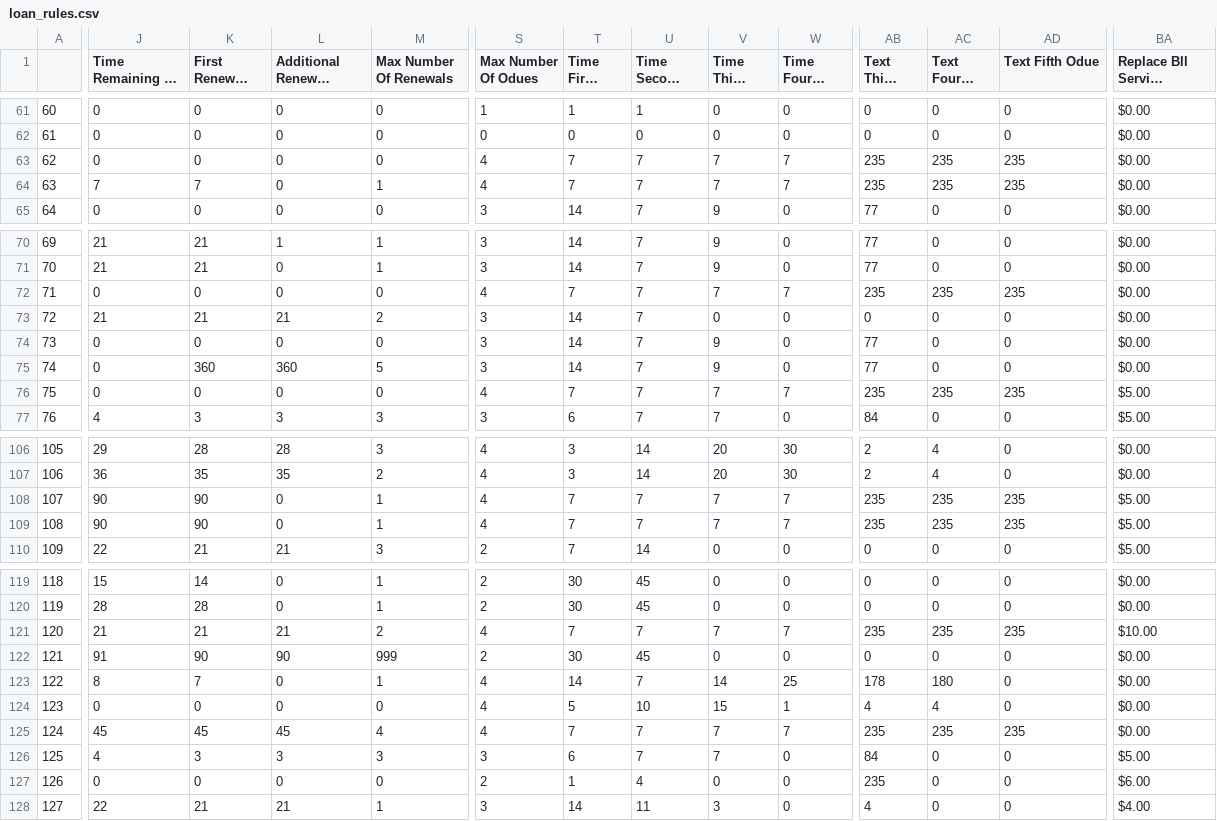
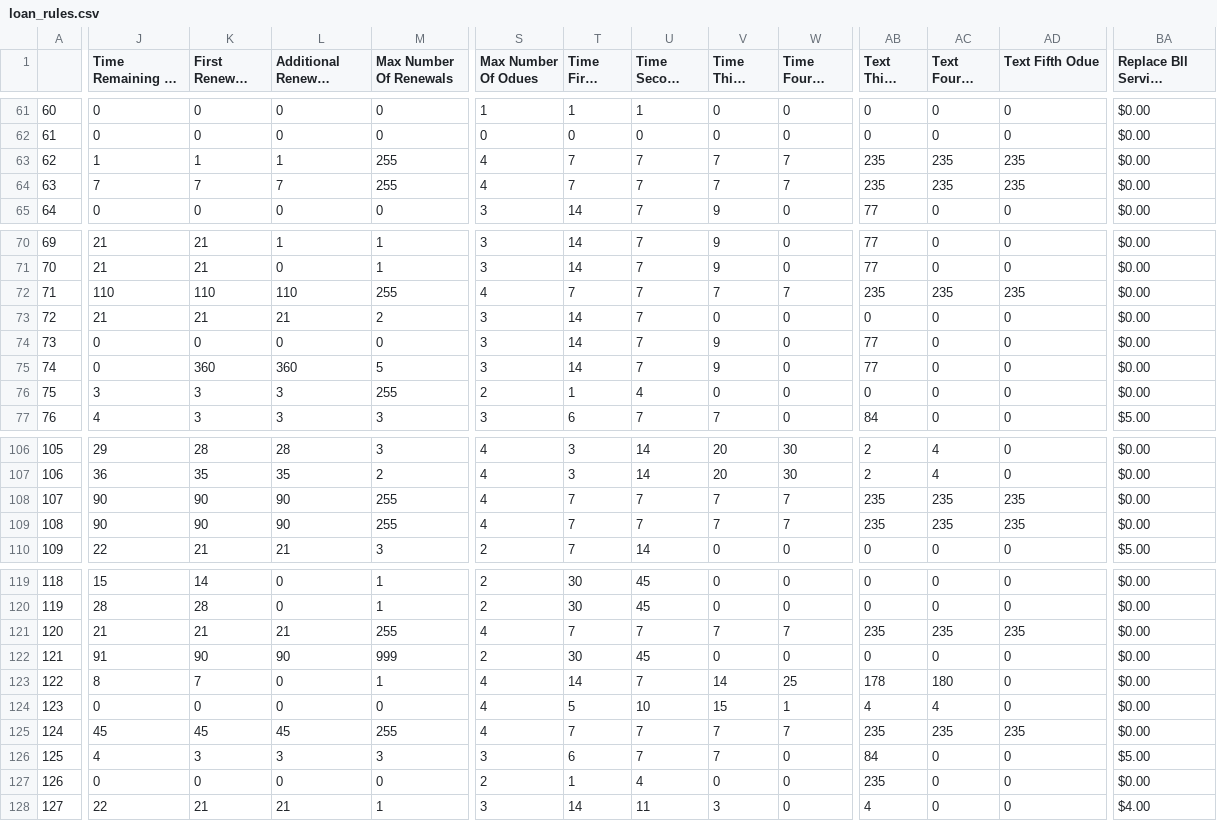
Before and after one commit to MarmotLibraryNetwork/sierraloanrules, a CSV file: loan_rules.csv, drawn as a sheet; only a part is shown, gaps mark what is left out; long unchanged cells end in …; the diff covers the shown part only; the diff names each change by its address in the sheet, - before the commit and + after, or states it on an @@ line.

Commit message:
Aims Loan Rule changes
Unlimited renewals for all Aims items, overdue/billing cycle for loan rules 92 and 75 to match loan rule 126, removed all processing fees and bill replacement fees for Aims. Also overwrote lrdt on accident.

```diff
--- a/loan_rules.csv
+++ b/loan_rules.csv
-J63 (Time Remaining B4 Renew): 0
+J63 (Time Remaining B4 Renew): 1
-K63 (First Renewal Period): 0
+K63 (First Renewal Period): 1
-L63 (Additional Renewal Period): 0
+L63 (Additional Renewal Period): 1
-M63 (Max Number Of Renewals): 0
+M63 (Max Number Of Renewals): 255
-L64 (Additional Renewal Period): 0
+L64 (Additional Renewal Period): 7
-M64 (Max Number Of Renewals): 1
+M64 (Max Number Of Renewals): 255
-J72 (Time Remaining B4 Renew): 0
+J72 (Time Remaining B4 Renew): 110
-K72 (First Renewal Period): 0
+K72 (First Renewal Period): 110
-L72 (Additional Renewal Period): 0
+L72 (Additional Renewal Period): 110
-M72 (Max Number Of Renewals): 0
+M72 (Max Number Of Renewals): 255
-J76 (Time Remaining B4 Renew): 0
+J76 (Time Remaining B4 Renew): 3
-K76 (First Renewal Period): 0
+K76 (First Renewal Period): 3
-L76 (Additional Renewal Period): 0
+L76 (Additional Renewal Period): 3
-M76 (Max Number Of Renewals): 0
+M76 (Max Number Of Renewals): 255
-S76 (Max Number Of Odues): 4
+S76 (Max Number Of Odues): 2
-T76 (Time First Odue): 7
+T76 (Time First Odue): 1
-U76 (Time Second Odue): 7
+U76 (Time Second Odue): 4
-V76 (Time Third Odue): 7
+V76 (Time Third Odue): 0
-W76 (Time Fourth Odue): 7
+W76 (Time Fourth Odue): 0
-AB76 (Text Third Odue): 235
+AB76 (Text Third Odue): 0
-AC76 (Text Fourth Odue): 235
+AC76 (Text Fourth Odue): 0
-AD76 (Text Fifth Odue): 235
+AD76 (Text Fifth Odue): 0
-BA76 (Replace Bll Service Charge): $5.00
+BA76 (Replace Bll Service Charge): $0.00
-L108:L109 (Additional Renewal Period): 0
+L108:L109 (Additional Renewal Period): 90
-M108:M109 (Max Number Of Renewals): 1
+M108:M109 (Max Number Of Renewals): 255
-BA108:BA109 (Replace Bll Service Charge): $5.00
+BA108:BA109 (Replace Bll Service Charge): $0.00
-M121 (Max Number Of Renewals): 2
+M121 (Max Number Of Renewals): 255
-BA121 (Replace Bll Service Charge): $10.00
+BA121 (Replace Bll Service Charge): $0.00
-M125 (Max Number Of Renewals): 4
+M125 (Max Number Of Renewals): 255
-BA127 (Replace Bll Service Charge): $6.00
+BA127 (Replace Bll Service Charge): $0.00
```
Also changed, not shown: 36 edited cells elsewhere in this file, lrdt.csv.
